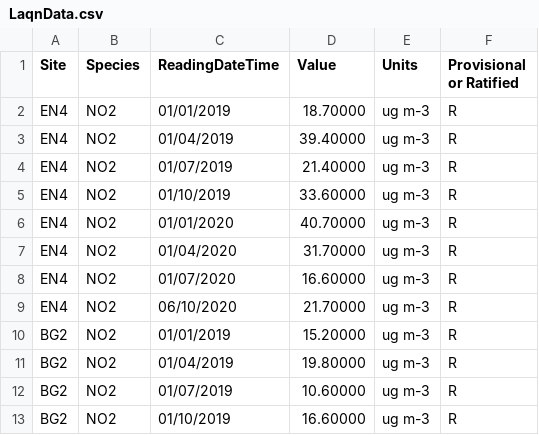
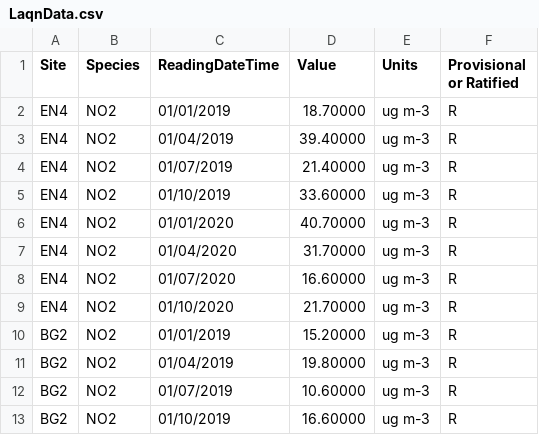
Before and after one commit to SNOOR7/Data., a CSV file: LaqnData.csv, drawn as a sheet; only a part is shown.

Commit message:
Update LaqnData.csv

```diff
--- a/LaqnData.csv
+++ b/LaqnData.csv
@@ -8,3 +8,3 @@ EN4,NO2,01/04/2020,31.70000,ug m-3,R
 EN4,NO2,01/07/2020,16.60000,ug m-3,R
-EN4,NO2,06/10/2020,21.70000,ug m-3,R
+EN4,NO2,01/10/2020,21.70000,ug m-3,R
 BG2,NO2,01/01/2019,15.20000,ug m-3,R
```
